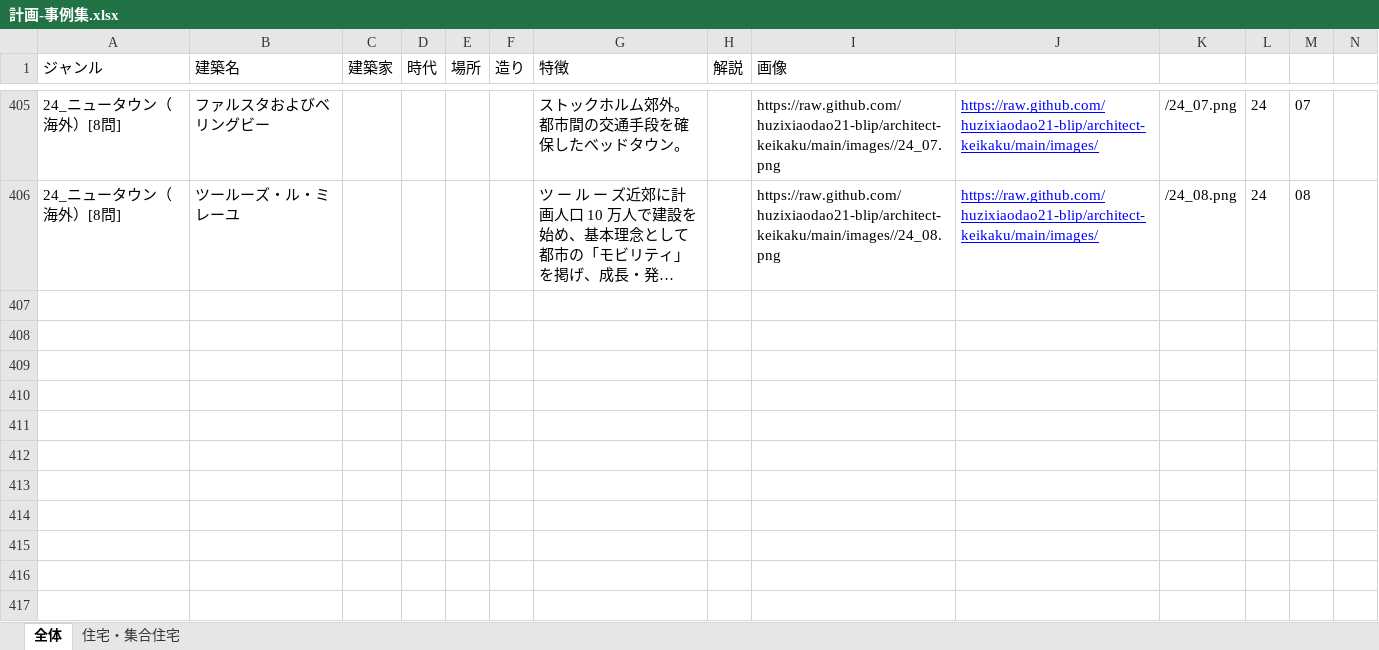
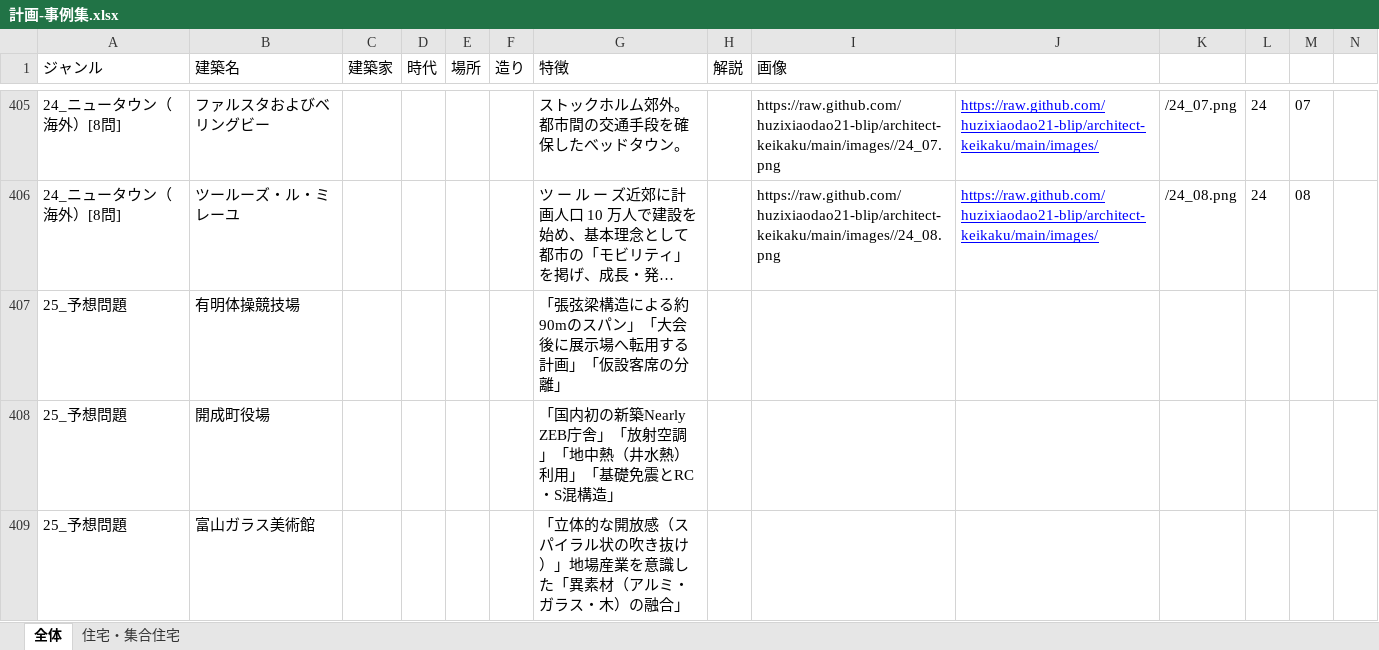
Before and after one commit to huzixiaodao21-blip/architect-keikaku, an Excel workbook: 計画-事例集.xlsx, sheet 全体, drawn as a sheet; only a part is shown, gaps mark what is left out; long unchanged cells end in …; values as stored, in another font and other column widths than the file's, no borders; charts and pictures not drawn; rows hold the shown columns only; the diff covers the shown part only; the diff names each change by its address in the sheet, - before the commit and + after, or states it on an @@ line.

Commit message:
Add files via upload

```diff
--- a/計画-事例集.xlsx (sheet 全体)
+++ b/計画-事例集.xlsx (sheet 全体)
+row 407: 25_予想問題 | 有明体操競技場 |  |  |  |  | 「張弦梁構造による約90mのスパン」「大会後に展示場へ転用する計画」「仮設客席の分離」
+row 408: 25_予想問題 | 開成町役場 |  |  |  |  | 「国内初の新築Nearly ZEB庁舎」「放射空調」「地中熱（井水熱）利用」「基礎免震とRC・S混構造」
+row 409: 25_予想問題 | 富山ガラス美術館 |  |  |  |  | 「立体的な開放感（スパイラル状の吹き抜け）」地場産業を意識した「異素材（アルミ・ガラス・木）の融合」
```
Also changed, not shown: 2 added rows and 3 edited cells elsewhere in this sheet.
